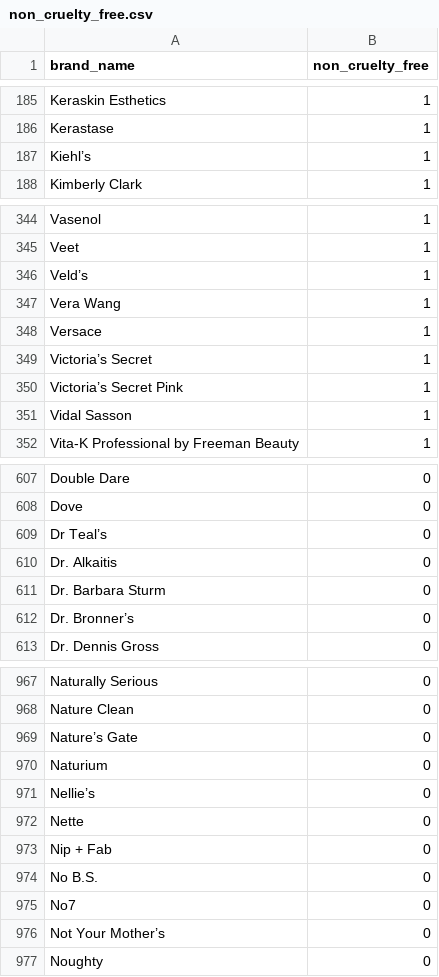
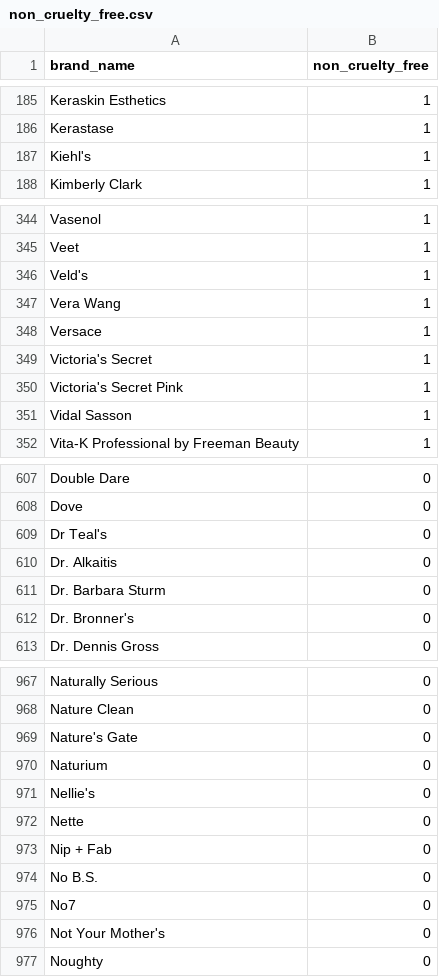
Before and after one commit to hugohebbinckuys/cruelty-free-app, a CSV file: app/src/main/assets/non_cruelty_free.csv, drawn as a sheet; only a part is shown, gaps mark what is left out; the diff covers the shown part only.

```diff
--- a/app/src/main/assets/non_cruelty_free.csv
+++ b/app/src/main/assets/non_cruelty_free.csv
@@ -186,3 +186,3 @@
   Kerastase;1
-  Kiehl’s;1
+  Kiehl's;1
   Kimberly Clark;1
@@ -345,7 +345,7 @@
   Veet;1
-  Veld’s;1
+  Veld's;1
   Vera Wang;1
   Versace;1
-  Victoria’s Secret;1
-  Victoria’s Secret Pink;1
+  Victoria's Secret;1
+  Victoria's Secret Pink;1
   Vidal Sasson;1
@@ -608,6 +608,6 @@ Double Dare;0
 Dove;0
-Dr Teal’s;0
+Dr Teal's;0
 Dr. Alkaitis;0
 Dr. Barbara Sturm;0
-Dr. Bronner’s;0
+Dr. Bronner's;0
 Dr. Dennis Gross;0
@@ -968,5 +968,5 @@ Naturally Serious;0
 Nature Clean;0
-Nature’s Gate;0
+Nature's Gate;0
 Naturium;0
-Nellie’s;0
+Nellie's;0
 Nette;0
@@ -975,3 +975,3 @@ No B.S.;0
 No7;0
-Not Your Mother’s;0
+Not Your Mother's;0
 Noughty;0
```
Also changed, not shown: 22 edited cells elsewhere in this file, 4 other files.
